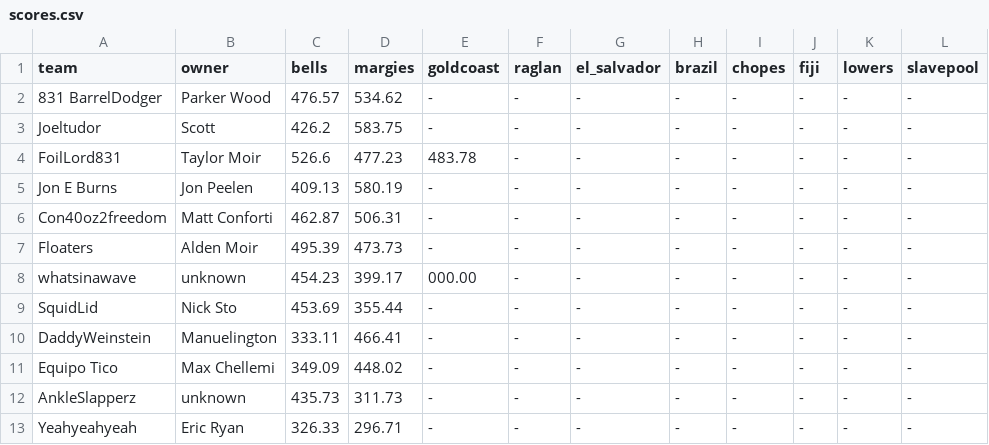
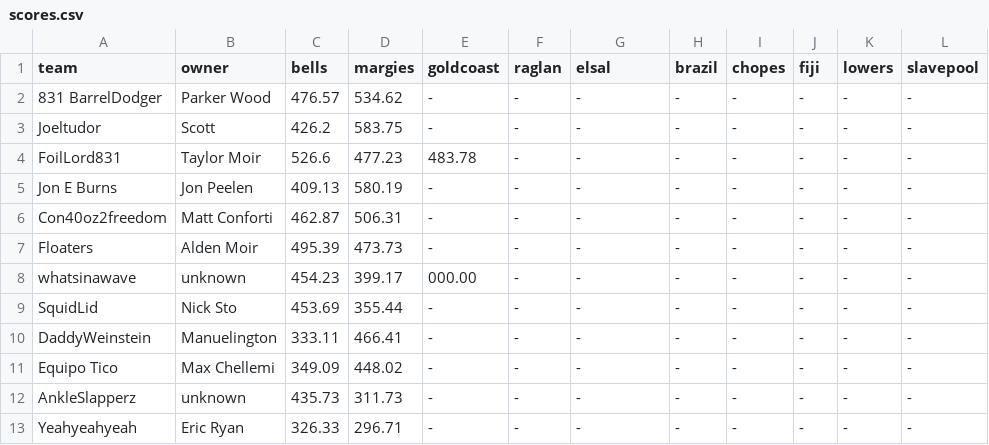
Before and after one commit to parkerwood10/Metakookverse, a CSV file: scores.csv, drawn as a sheet; only a part is shown; the diff names each change by its address in the sheet, - before the commit and + after, or states it on an @@ line.

Commit message:
Fix CSV header format and update entries

```diff
--- a/scores.csv
+++ b/scores.csv
-G1: el_salvador
+G1: elsal
```
